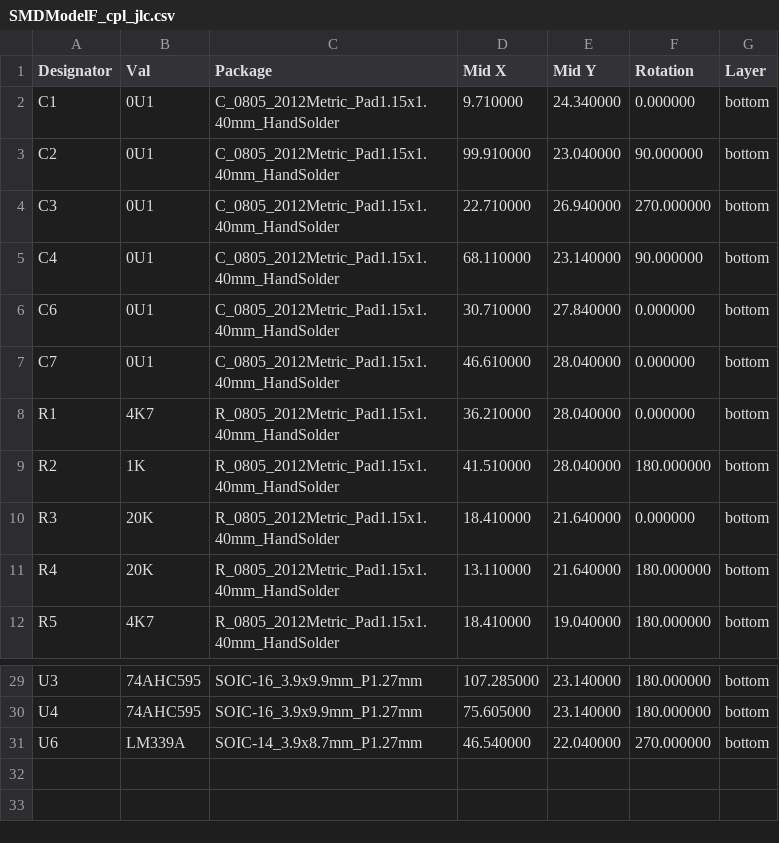
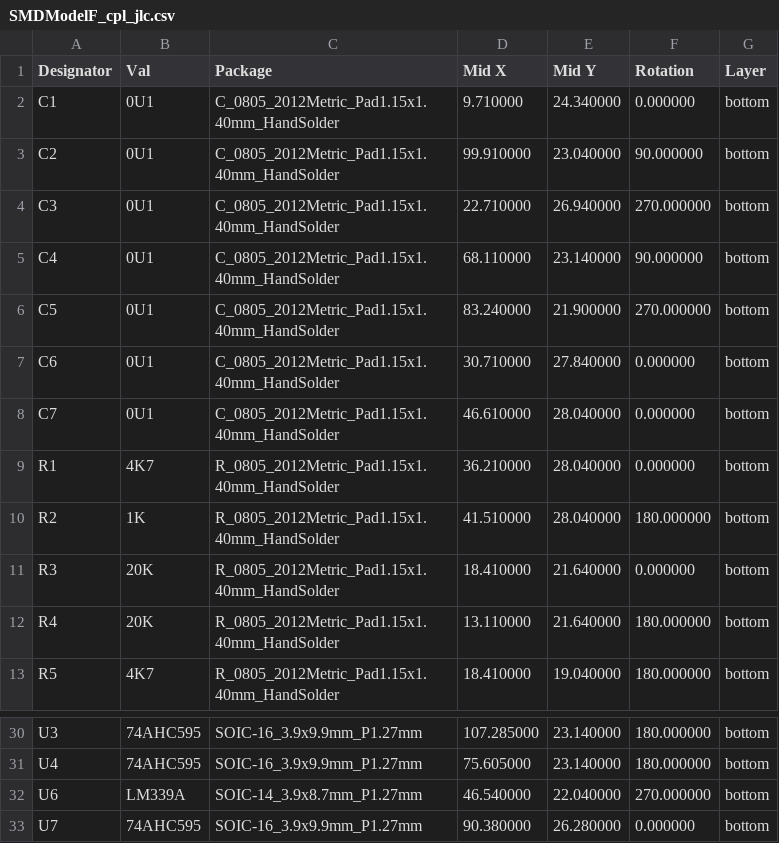
Before and after one commit to purdeaandrei/SMDModelFController, a CSV file: order/SMDModelF_cpl_jlc.csv, drawn as a sheet; only a part is shown, gaps mark what is left out.

Commit message:
Added extra columns

```diff
--- a/order/SMDModelF_cpl_jlc.csv
+++ b/order/SMDModelF_cpl_jlc.csv
@@ -5,2 +5,3 @@ C3,0U1,C_0805_2012Metric_Pad1.15x1.40mm_HandSolder,22.710000,26.940000,270.00000
 C4,0U1,C_0805_2012Metric_Pad1.15x1.40mm_HandSolder,68.110000,23.140000,90.000000,bottom
+C5,0U1,C_0805_2012Metric_Pad1.15x1.40mm_HandSolder,83.240000,21.900000,270.000000,bottom
 C6,0U1,C_0805_2012Metric_Pad1.15x1.40mm_HandSolder,30.710000,27.840000,0.000000,bottom
@@ -31 +32,2 @@ U4,74AHC595,SOIC-16_3.9x9.9mm_P1.27mm,75.605000,23.140000,180.000000,bottom
 U6,LM339A,SOIC-14_3.9x8.7mm_P1.27mm,46.540000,22.040000,270.000000,bottom
+U7,74AHC595,SOIC-16_3.9x9.9mm_P1.27mm,90.380000,26.280000,0.000000,bottom
```
Also changed, not shown: order/SMDModelF_bom_jlc.csv, 5 other files.
